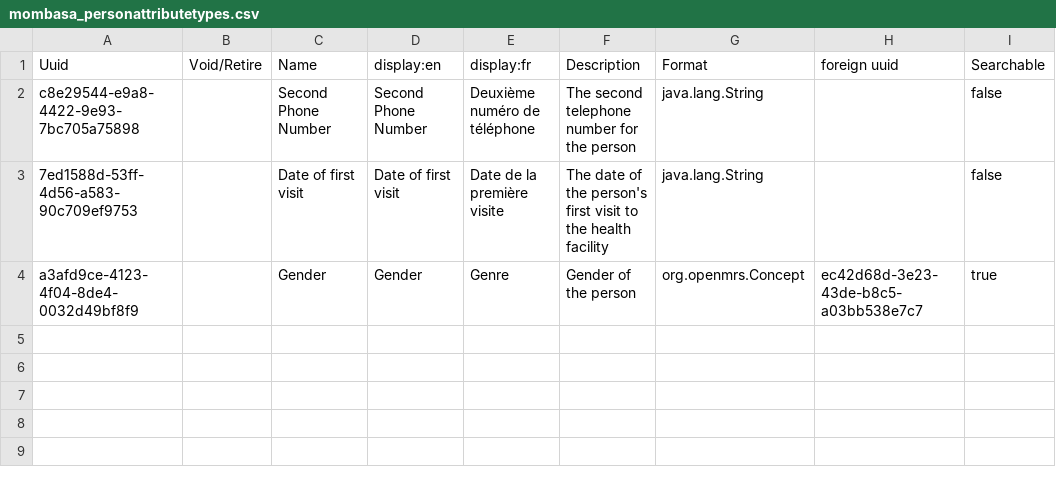
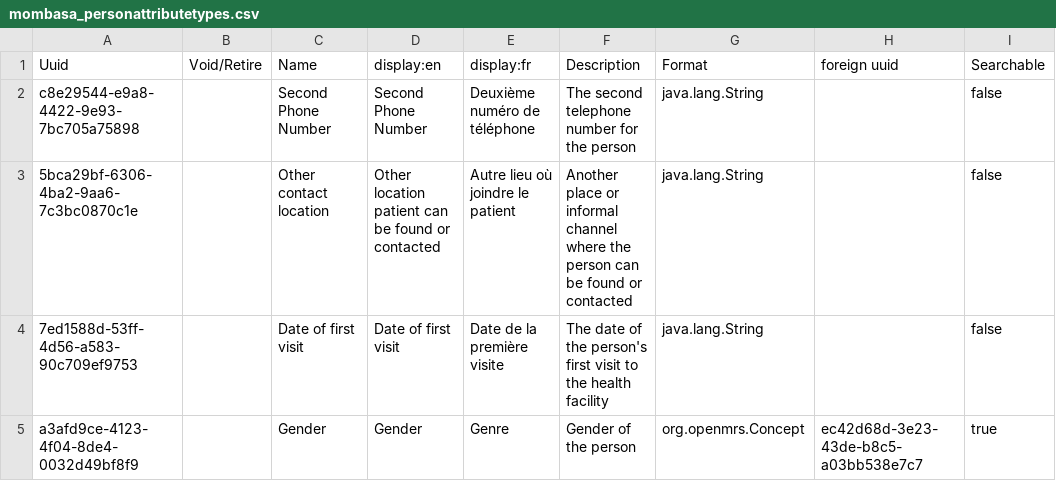
Before and after one commit to MSF-OCG/LIME-EMR, a CSV file: sites/mombasa/configs/openmrs/initializer_config/personattributetypes/mombasa_personattributetypes.csv, drawn as a sheet.

Commit message:
Implementer AI: [LIME2-1381] (feat) Add Other location patient can be found or contacted to Mombasa registration (#508)

```diff
--- a/sites/mombasa/configs/openmrs/initializer_config/personattributetypes/mombasa_personattributetypes.csv
+++ b/sites/mombasa/configs/openmrs/initializer_config/personattributetypes/mombasa_personattributetypes.csv
@@ -2,2 +2,3 @@ Uuid,Void/Retire,Name,display:en,display:fr,Description,Format,foreign uuid,Sear
 c8e29544-e9a8-4422-9e93-7bc705a75898,,Second Phone Number,Second Phone Number,Deuxième numéro de téléphone,The second telephone number for the person,java.lang.String,,false
+5bca29bf-6306-4ba2-9aa6-7c3bc0870c1e,,Other contact location,Other location patient can be found or contacted,Autre lieu où joindre le patient,"Another place or informal channel where the person can be found or contacted",java.lang.String,,false
 7ed1588d-53ff-4d56-a583-90c709ef9753,,Date of first visit,Date of first visit,Date de la première visite,The date of the person's first visit to the health facility,java.lang.String,,false
```
Also changed, not shown: 1 other file.
